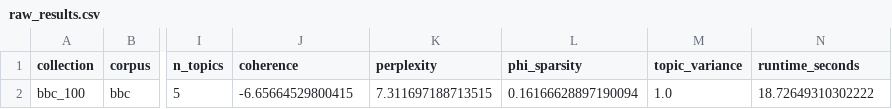
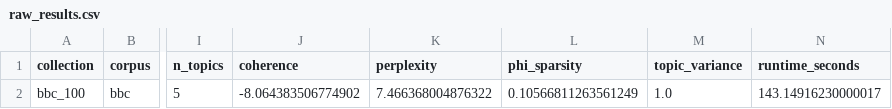
Before and after one commit to knagaev/project_artm, a CSV file: experiment_outputs/raw_results.csv, drawn as a sheet; only a part is shown, gaps mark what is left out; the diff names each change by its address in the sheet, - before the commit and + after, or states it on an @@ line.

```diff
--- a/experiment_outputs/raw_results.csv
+++ b/experiment_outputs/raw_results.csv
-J2 (coherence): -6.65664529800415
+J2 (coherence): -8.064383506774902
-K2 (perplexity): 7.311697188713515
+K2 (perplexity): 7.466368004876322
-L2 (phi_sparsity): 0.16166628897190094
+L2 (phi_sparsity): 0.10566811263561249
-N2 (runtime_seconds): 18.72649310302222
+N2 (runtime_seconds): 143.14916230000017
```
Also changed, not shown: experiment_outputs/summary_results.csv, 8 other files.
